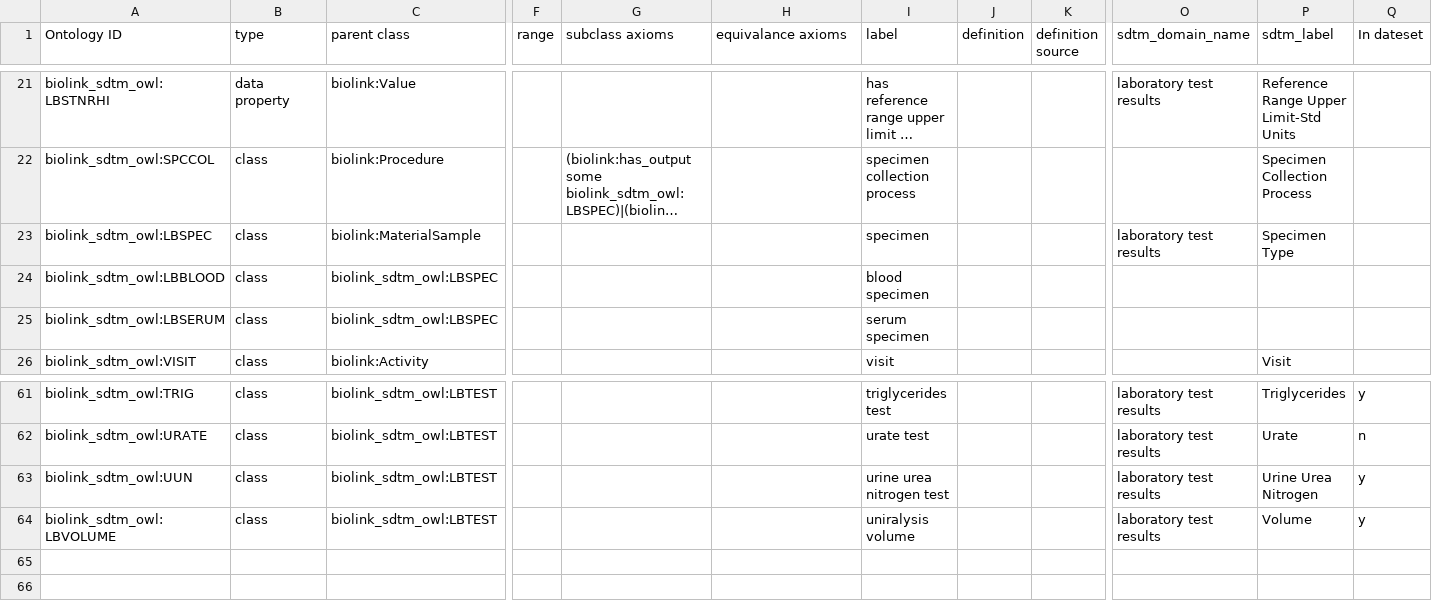
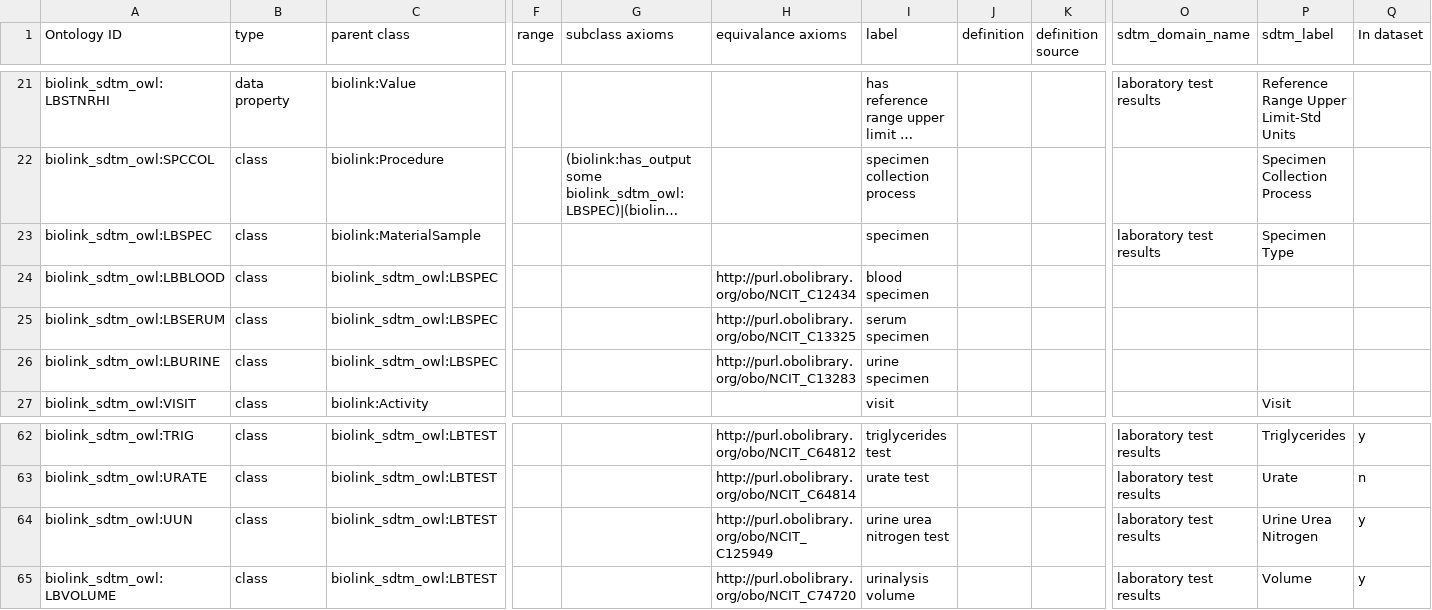
Before and after one commit to criticalpathinstitute/biolink_sdtm_owl, a CSV file: src/modules/sdtm_lb.csv, drawn as a sheet; only a part is shown, gaps mark what is left out; long unchanged cells end in …; addresses are those after the commit; rows hold the shown columns only; the diff covers the shown part only; the diff names each change by its address in the sheet, - before the commit and + after, or states it on an @@ line.

```diff
--- a/src/modules/sdtm_lb.csv
+++ b/src/modules/sdtm_lb.csv
-Q1: In dateset
+Q1: In dataset
-H24 (equivalance axioms): (empty)
+H24 (equivalance axioms): http://purl.obolibrary.org/obo/NCIT_C12434
-H25 (equivalance axioms): (empty)
+H25 (equivalance axioms): http://purl.obolibrary.org/obo/NCIT_C13325
+row 26: biolink_sdtm_owl:LBURINE | class | biolink_sdtm_owl:LBSPEC |  |  | http://purl.obolibrary.org/obo/NCIT_C13283 | urine specimen
-H62 (equivalance axioms): (empty)
+H62 (equivalance axioms): http://purl.obolibrary.org/obo/NCIT_C64812
-H63 (equivalance axioms): (empty)
+H63 (equivalance axioms): http://purl.obolibrary.org/obo/NCIT_C64814
-H64 (equivalance axioms): (empty)
+H64 (equivalance axioms): http://purl.obolibrary.org/obo/NCIT_C125949
-H65 (equivalance axioms): (empty)
+H65 (equivalance axioms): http://purl.obolibrary.org/obo/NCIT_C74720
-I65 (label): uniralysis volume
+I65 (label): urinalysis volume
```
Also changed, not shown: 26 edited cells elsewhere in this file.
